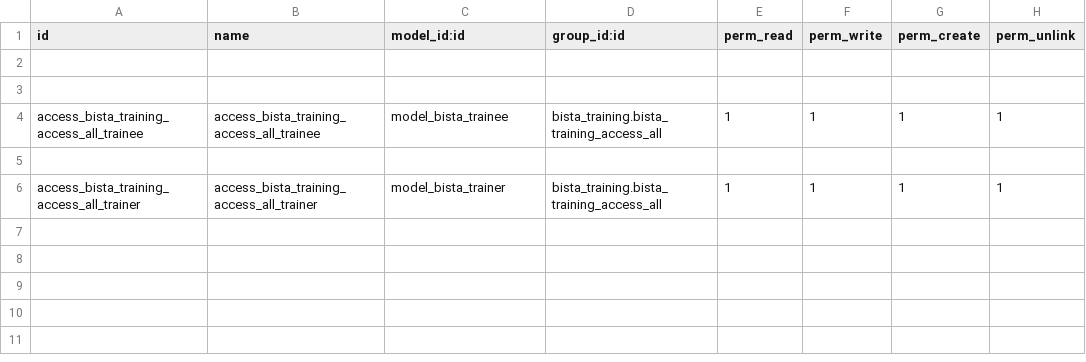
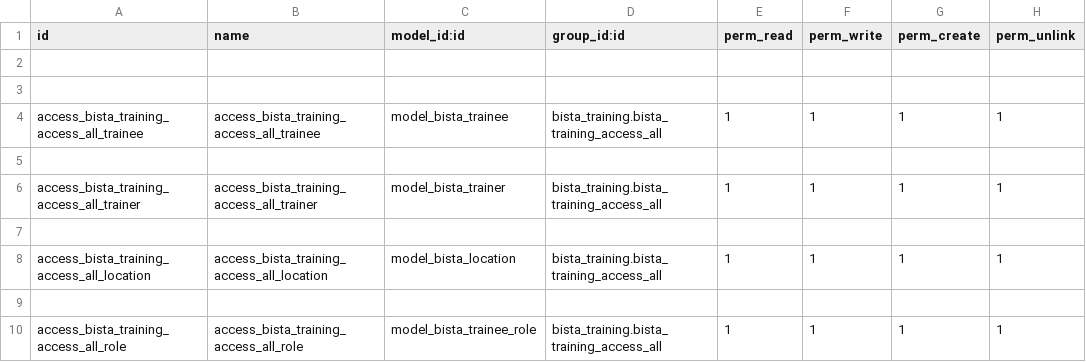
Before and after one commit to gmostafa1210/bista_training, a CSV file: security/ir.model.access.csv, drawn as a sheet; the diff names each change by its address in the sheet, - before the commit and + after, or states it on an @@ line.

```diff
--- a/security/ir.model.access.csv
+++ b/security/ir.model.access.csv
+row 7: (empty)
+row 8: access_bista_training_access_all_location | access_bista_training_access_all_location | model_bista_location | bista_training.bista_training_access_all | 1 | 1 | 1 | 1
+row 9: (empty)
+row 10: access_bista_training_access_all_role | access_bista_training_access_all_role | model_bista_trainee_role | bista_training.bista_training_access_all | 1 | 1 | 1 | 1
```
Also changed, not shown: 10 other files.
